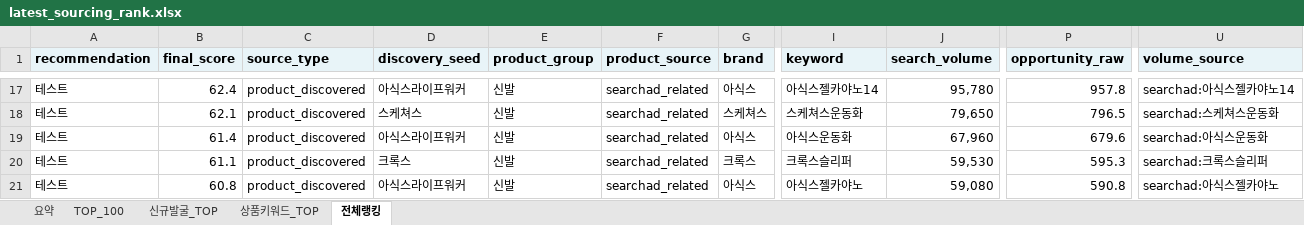
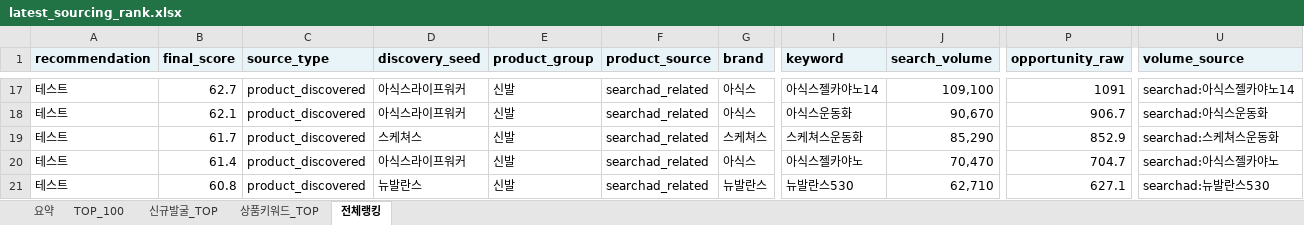
Before and after one commit to tokyonyang/soursing_item, an Excel workbook: dashboard_data/latest_sourcing_rank.xlsx, sheet 전체랭킹, drawn as a sheet; only a part is shown, gaps mark what is left out; values as stored, in another font and other column widths than the file's, no borders; the diff covers the shown part only; the diff names each change by its address in the sheet, - before the commit and + after, or states it on an @@ line.

```diff
--- a/dashboard_data/latest_sourcing_rank.xlsx (sheet 전체랭킹)
+++ b/dashboard_data/latest_sourcing_rank.xlsx (sheet 전체랭킹)
-B17 (final_score): 62.4
+B17 (final_score): 62.7
-J17 (search_volume): 95,780
+J17 (search_volume): 109,100
-P17 (opportunity_raw): 957.8
+P17 (opportunity_raw): 1091
-D18 (discovery_seed): 스케쳐스
+D18 (discovery_seed): 아식스라이프워커
-G18 (brand): 스케쳐스
+G18 (brand): 아식스
-I18 (keyword): 스케쳐스운동화
+I18 (keyword): 아식스운동화
-J18 (search_volume): 79,650
+J18 (search_volume): 90,670
-P18 (opportunity_raw): 796.5
+P18 (opportunity_raw): 906.7
-U18 (volume_source): searchad:스케쳐스운동화
+U18 (volume_source): searchad:아식스운동화
-B19 (final_score): 61.4
+B19 (final_score): 61.7
-D19 (discovery_seed): 아식스라이프워커
+D19 (discovery_seed): 스케쳐스
-G19 (brand): 아식스
+G19 (brand): 스케쳐스
-I19 (keyword): 아식스운동화
+I19 (keyword): 스케쳐스운동화
-J19 (search_volume): 67,960
+J19 (search_volume): 85,290
-P19 (opportunity_raw): 679.6
+P19 (opportunity_raw): 852.9
-U19 (volume_source): searchad:아식스운동화
+U19 (volume_source): searchad:스케쳐스운동화
-B20 (final_score): 61.1
+B20 (final_score): 61.4
-D20 (discovery_seed): 크록스
+D20 (discovery_seed): 아식스라이프워커
-G20 (brand): 크록스
+G20 (brand): 아식스
-I20 (keyword): 크록스슬리퍼
+I20 (keyword): 아식스젤카야노
-J20 (search_volume): 59,530
+J20 (search_volume): 70,470
-P20 (opportunity_raw): 595.3
+P20 (opportunity_raw): 704.7
-U20 (volume_source): searchad:크록스슬리퍼
+U20 (volume_source): searchad:아식스젤카야노
-D21 (discovery_seed): 아식스라이프워커
+D21 (discovery_seed): 뉴발란스
-G21 (brand): 아식스
+G21 (brand): 뉴발란스
-I21 (keyword): 아식스젤카야노
+I21 (keyword): 뉴발란스530
-J21 (search_volume): 59,080
+J21 (search_volume): 62,710
-P21 (opportunity_raw): 590.8
+P21 (opportunity_raw): 627.1
-U21 (volume_source): searchad:아식스젤카야노
+U21 (volume_source): searchad:뉴발란스530
```
Also changed, not shown: 2 added rows, 3 removed rows and 1114 edited cells elsewhere in this sheet, sheet 상품키워드_TOP, sheet TOP_100, sheet 요약, 3 other files.
